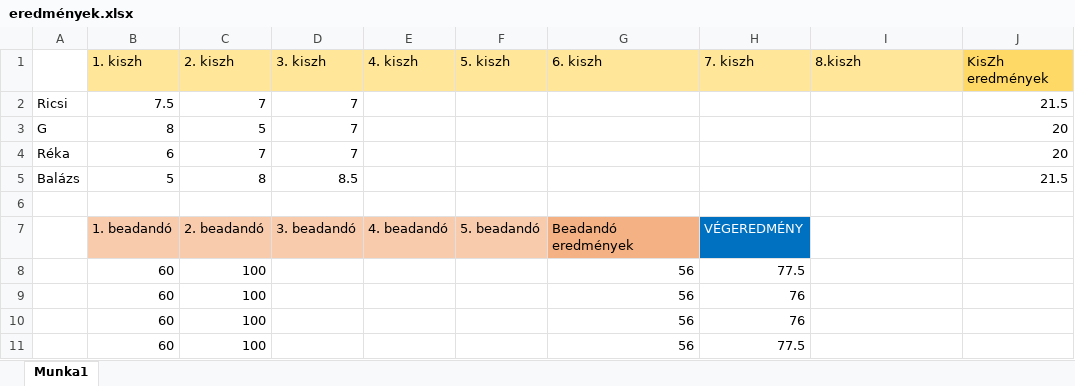
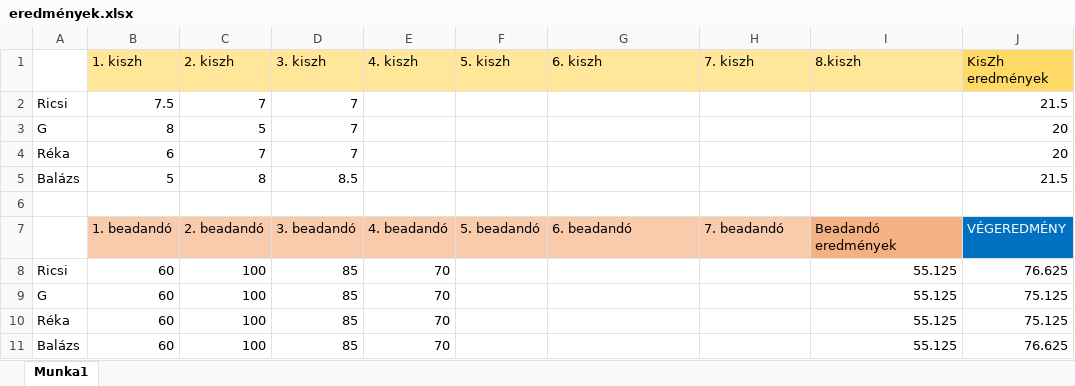
Before and after one commit to HegyiBazsi/RedszerFejlesztes, an Excel workbook: eredmények.xlsx, sheet Munka1, drawn as a sheet; values as stored, in another font and other column widths than the file's, no borders; removed rows and columns are numbered as before the commit, all else as after; the diff names each change by its address in the sheet, - before the commit and + after, or states it on an @@ line.

Commit message:
eredmények v2
Beírtam az utolsó kettő prezit

```diff
--- a/eredmények.xlsx (sheet Munka1)
+++ b/eredmények.xlsx (sheet Munka1)
-G7 (6. kiszh): Beadandó eredmények
+G7 (6. kiszh): 6. beadandó
-G7 fill: #F4B183
+G7 fill: #F8CBAD
-H7 (7. kiszh): VÉGEREDMÉNY
+H7 (7. kiszh): 7. beadandó
@@ H7 fill: #0070C0 → #F8CBAD, text colour: #FFFFFF → black @@
-I7 (8.kiszh): (empty)
+I7 (8.kiszh): Beadandó eredmények
-I7 fill: none
+I7 fill: #F4B183
-J7 (KisZh eredmények): (empty)
+J7 (KisZh eredmények): VÉGEREDMÉNY
-J7 fill: none
+J7 fill: #0070C0
-row 8:  | 60 | 100 |  |  |  | 56 | 77.5
-row 9:  | 60 | 100 |  |  |  | 56 | 76
-row 10:  | 60 | 100 |  |  |  | 56 | 76
-row 11:  | 60 | 100 |  |  |  | 56 | 77.5
+row 8: Ricsi | 60 | 100 | 85 | 70 |  |  |  | 55.125 | 76.625
+row 9: G | 60 | 100 | 85 | 70 |  |  |  | 55.125 | 75.125
+row 10: Réka | 60 | 100 | 85 | 70 |  |  |  | 55.125 | 75.125
+row 11: Balázs | 60 | 100 | 85 | 70 |  |  |  | 55.125 | 76.625
```
